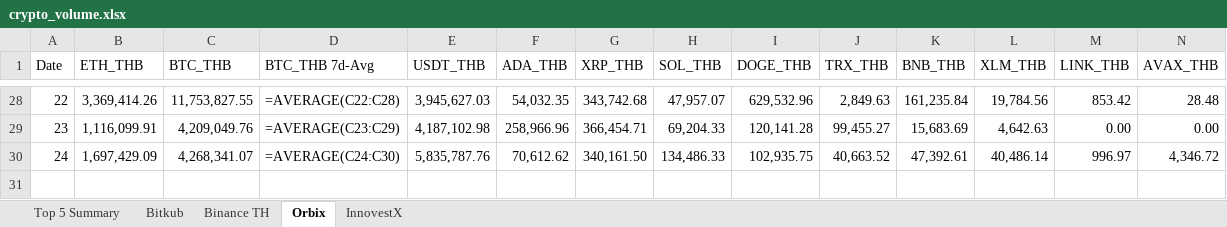
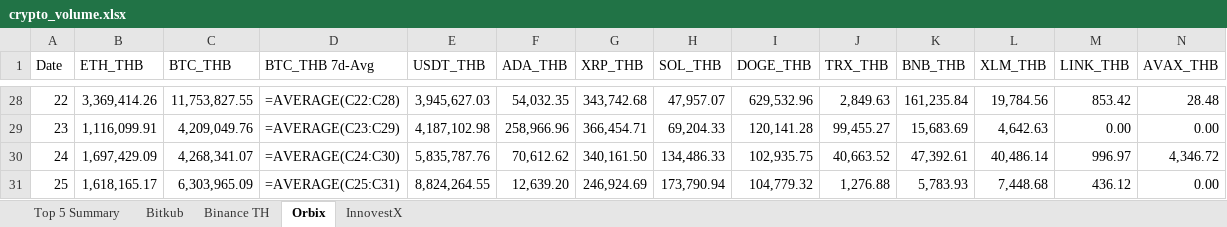
Before and after one commit to IndicaterZ/Crypto-Snapshot, an Excel workbook: crypto_volume.xlsx, sheet Orbix, drawn as a sheet; only a part is shown, gaps mark what is left out; values as stored, in another font and other column widths than the file's, no borders; formulas without a stored value are shown as written; 1 other sheet too large or unreadable and not compared; rows hold the shown columns only; the diff names each change by its address in the sheet, - before the commit and + after, or states it on an @@ line.

```diff
--- a/crypto_volume.xlsx (sheet Orbix)
+++ b/crypto_volume.xlsx (sheet Orbix)
+row 31: 25 | 1,618,165.17 | 6,303,965.09 | =AVERAGE(C25:C31) | 8,824,264.55 | 12,639.20 | 246,924.69 | 173,790.94 | 104,779.32 | 1,276.88 | 5,783.93 | 7,448.68 | 436.12 | 0.00
```
Also changed, not shown: sheet InnovestX, sheet Top 5 Summary, sheet Binance TH.
